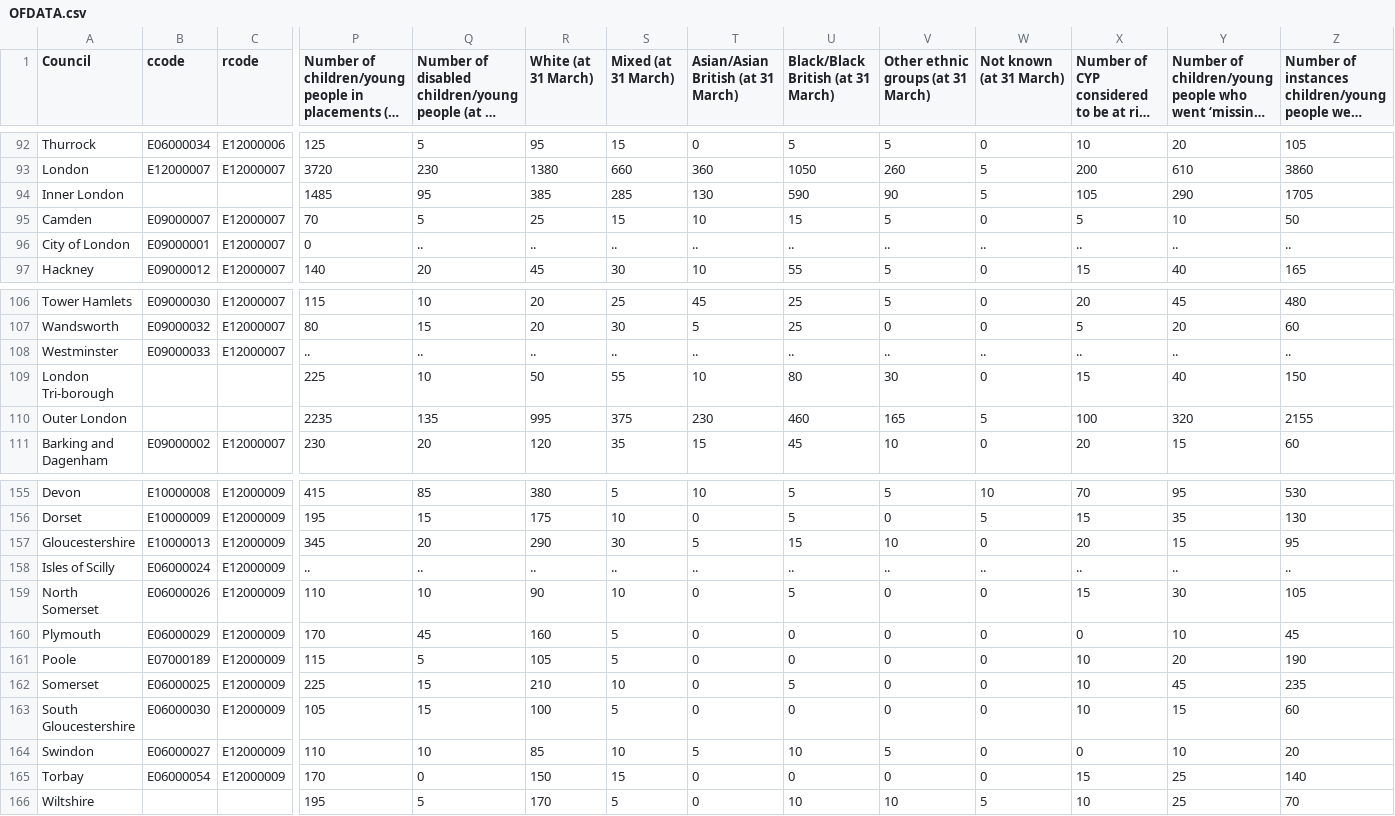
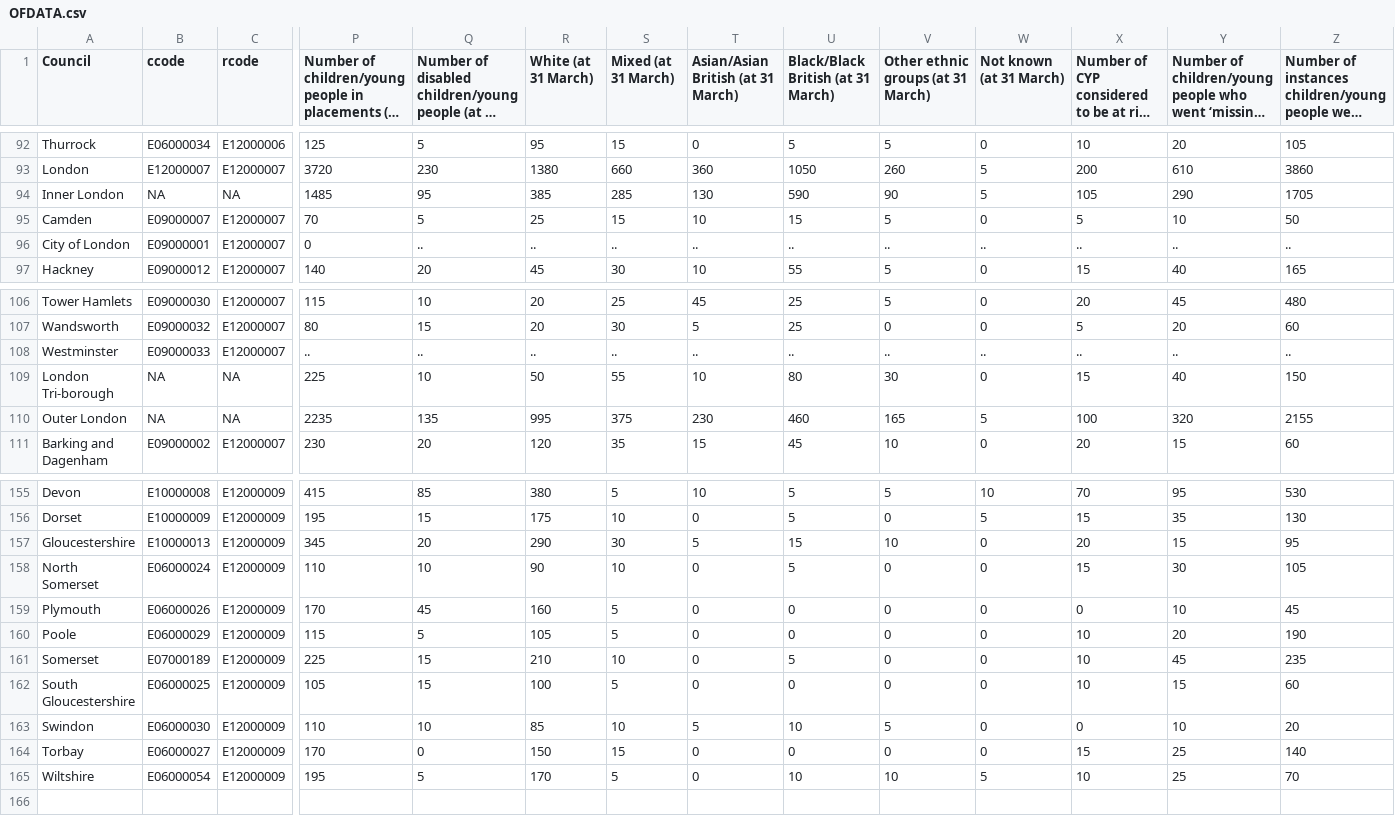
Before and after one commit to grahamstark/staying_put_sim, a CSV file: data/edited/2020/OFDATA.csv, drawn as a sheet; only a part is shown, gaps mark what is left out; long unchanged cells end in …; removed rows and columns are numbered as before the commit, all else as after; rows hold the shown columns only; the diff names each change by its address in the sheet, - before the commit and + after, or states it on an @@ line.

```diff
--- a/data/edited/2020/OFDATA.csv
+++ b/data/edited/2020/OFDATA.csv
-B94 (ccode): (empty)
+B94 (ccode): NA
-C94 (rcode): (empty)
+C94 (rcode): NA
-B109:B110 (ccode): (empty)
+B109:B110 (ccode): NA
-C109:C110 (rcode): (empty)
+C109:C110 (rcode): NA
-row 158: Isles of Scilly | E06000024 | E12000009 | .. | .. | .. | .. | .. | .. | .. | .. | .. | .. | ..
-B158 (ccode): E06000026
+B158 (ccode): E06000024
-B159 (ccode): E06000029
+B159 (ccode): E06000026
-B160 (ccode): E07000189
+B160 (ccode): E06000029
-B161 (ccode): E06000025
+B161 (ccode): E07000189
-B162 (ccode): E06000030
+B162 (ccode): E06000025
-B163 (ccode): E06000027
+B163 (ccode): E06000030
-B164 (ccode): E06000054
+B164 (ccode): E06000027
-B165 (ccode): (empty)
+B165 (ccode): E06000054
-C165 (rcode): (empty)
+C165 (rcode): E12000009
```
Also changed, not shown: 3 other files.
